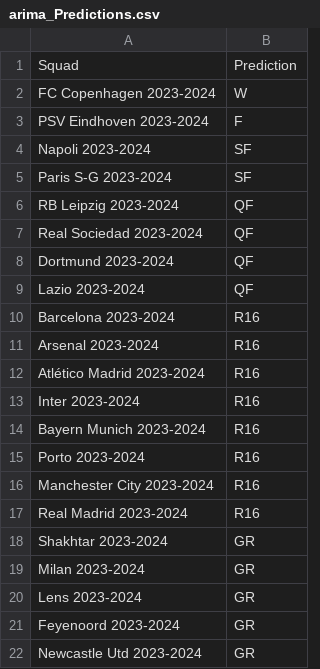
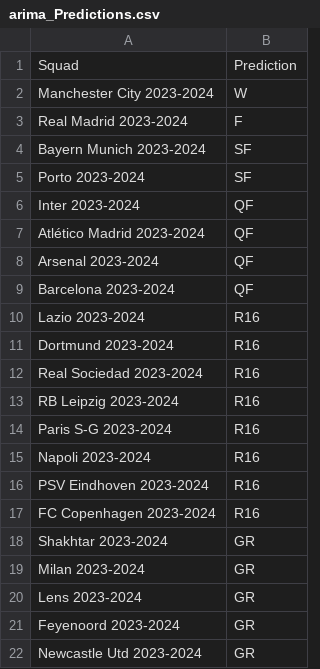
Before and after one commit to rnoguer22/Cluster_Champion, a CSV file: UEFA_Predictions/csv/arima_Predictions.csv, drawn as a sheet; only a part is shown.

Commit message:
Modificamos parametros arima para un mejor rendimiento

```diff
--- a/UEFA_Predictions/csv/arima_Predictions.csv
+++ b/UEFA_Predictions/csv/arima_Predictions.csv
@@ -1,18 +1,18 @@
 Squad,Prediction
-FC Copenhagen 2023-2024,W
-PSV Eindhoven 2023-2024,F
-Napoli 2023-2024,SF
-Paris S-G 2023-2024,SF
-RB Leipzig 2023-2024,QF
-Real Sociedad 2023-2024,QF
-Dortmund 2023-2024,QF
-Lazio 2023-2024,QF
-Barcelona 2023-2024,R16
-Arsenal 2023-2024,R16
-Atlético Madrid 2023-2024,R16
-Inter 2023-2024,R16
-Bayern Munich 2023-2024,R16
-Porto 2023-2024,R16
-Manchester City 2023-2024,R16
-Real Madrid 2023-2024,R16
+Manchester City 2023-2024,W
+Real Madrid 2023-2024,F
+Bayern Munich 2023-2024,SF
+Porto 2023-2024,SF
+Inter 2023-2024,QF
+Atlético Madrid 2023-2024,QF
+Arsenal 2023-2024,QF
+Barcelona 2023-2024,QF
+Lazio 2023-2024,R16
+Dortmund 2023-2024,R16
+Real Sociedad 2023-2024,R16
+RB Leipzig 2023-2024,R16
+Paris S-G 2023-2024,R16
+Napoli 2023-2024,R16
+PSV Eindhoven 2023-2024,R16
+FC Copenhagen 2023-2024,R16
 Shakhtar 2023-2024,GR
```
Also changed, not shown: 2 other files.
